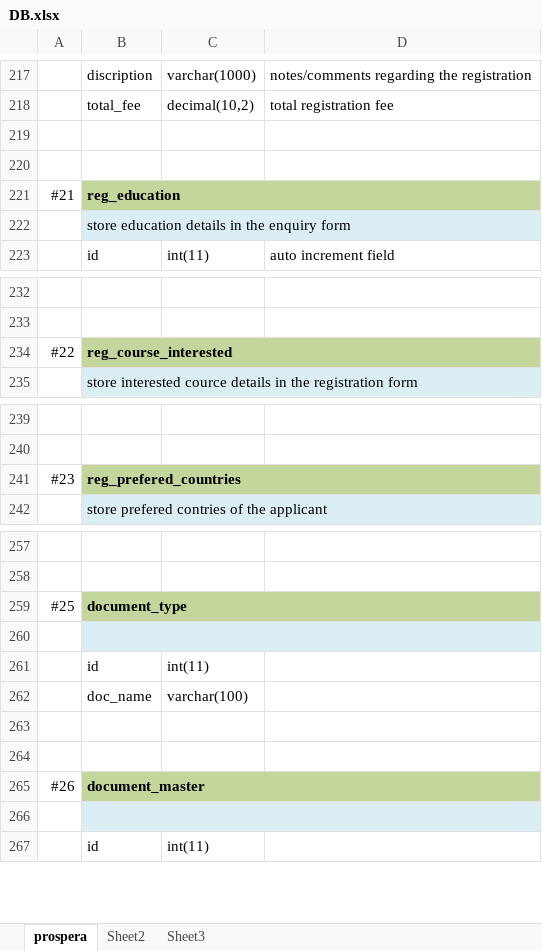
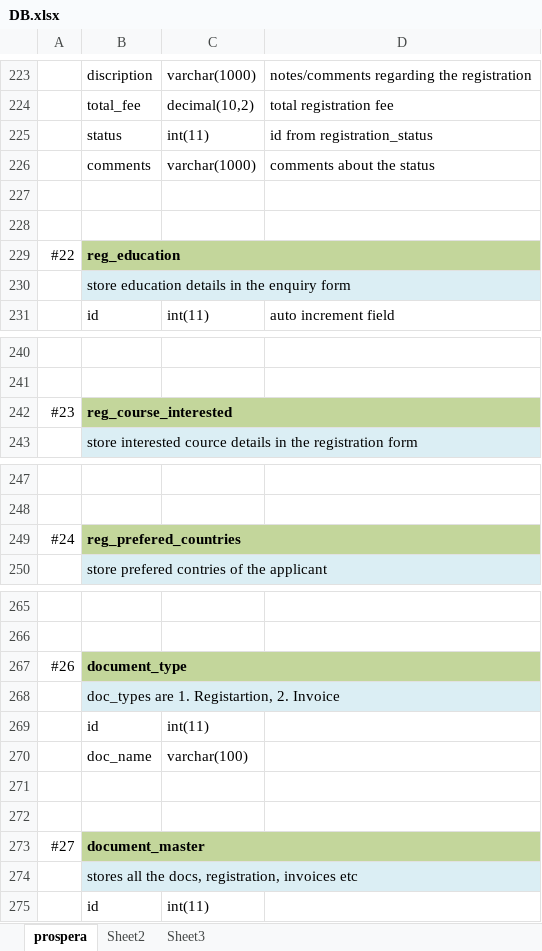
Before and after one commit to aghilesh/jaam, an Excel workbook: documents/DB.xlsx, sheet prospera, drawn as a sheet; only a part is shown, gaps mark what is left out; values as stored, in another font and other column widths than the file's, no borders; addresses are those after the commit; the diff covers the shown part only; the diff names each change by its address in the sheet, - before the commit and + after, or states it on an @@ line.

```diff
--- a/documents/DB.xlsx (sheet prospera)
+++ b/documents/DB.xlsx (sheet prospera)
+row 225:  | status | int(11) | id from registration_status
+row 226:  | comments | varchar(1000) | comments about the status
-A229: #21
+A229: #22
-A242: #22
+A242: #23
-A249: #23
+A249: #24
-A267: #25
+A267: #26
-B268: (empty)
+B268: doc_types are 1. Registartion, 2. Invoice
-A273: #26
+A273: #27
-B274: (empty)
+B274: stores all the docs, registration, invoices etc
```
Also changed, not shown: 17 added rows and 3 edited cells elsewhere in this sheet, 2 other files.
